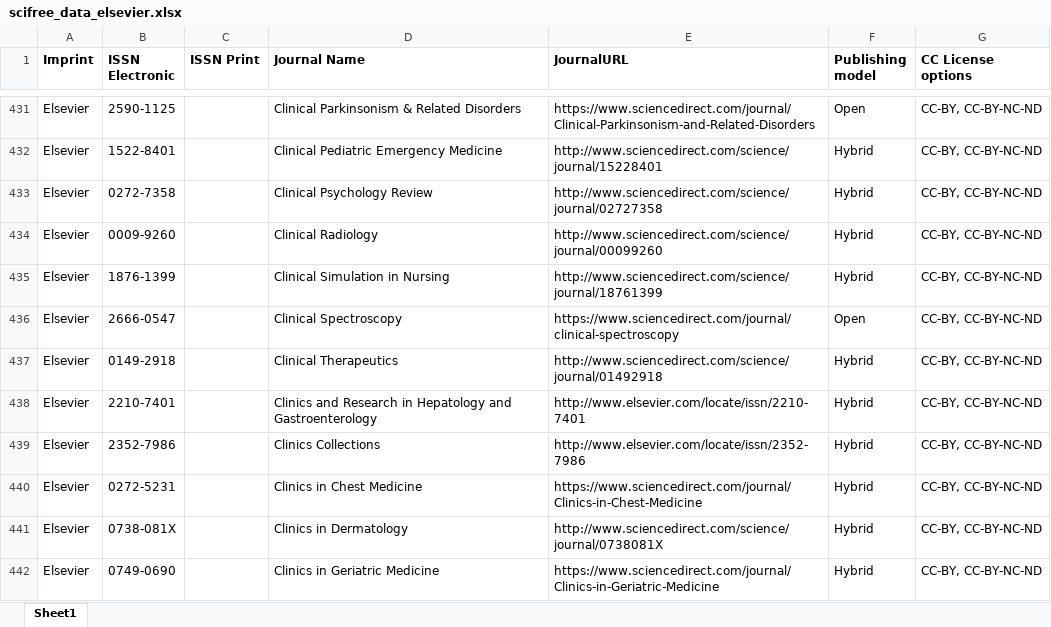
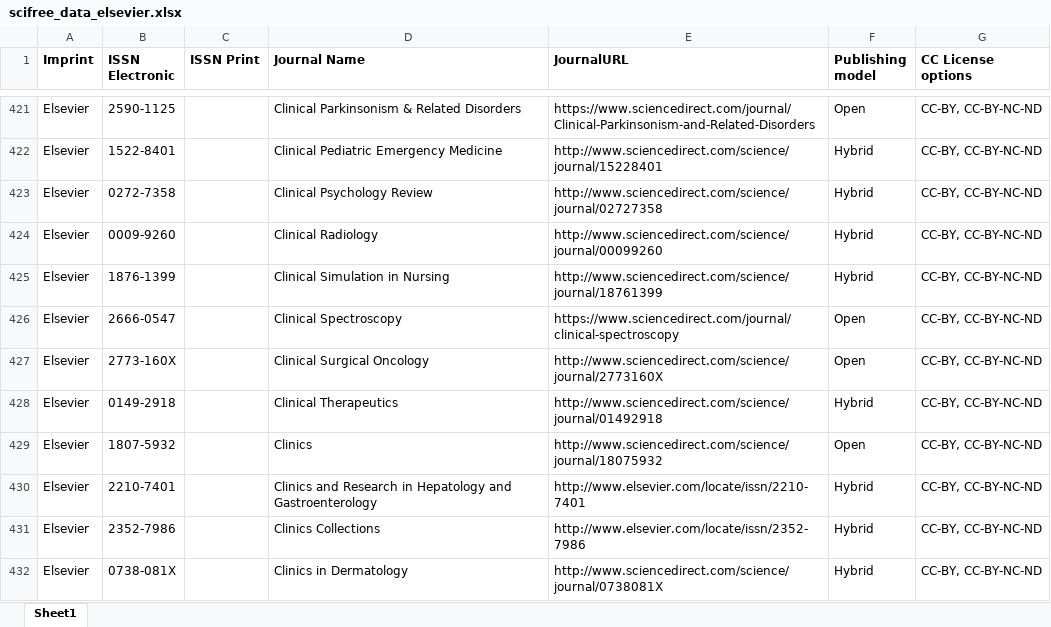
Before and after one commit to Kungbib/oa-tskr, an Excel workbook: Bibsam_tidskriftslistor/scifree_data_elsevier.xlsx, sheet Sheet1, drawn as a sheet; only a part is shown, gaps mark what is left out; values as stored, in another font and other column widths than the file's, no borders; conditional formats and table styles not drawn; removed rows and columns are numbered as before the commit, all else as after; the diff covers the shown part only; the diff names each change by its address in the sheet, - before the commit and + after, or states it on an @@ line.

```diff
--- a/Bibsam_tidskriftslistor/scifree_data_elsevier.xlsx (sheet Sheet1)
+++ b/Bibsam_tidskriftslistor/scifree_data_elsevier.xlsx (sheet Sheet1)
+row 427: Elsevier | 2773-160X |  | Clinical Surgical Oncology | http://www.sciencedirect.com/science/journal/2773160X | Open | CC-BY, CC-BY-NC-ND
+row 429: Elsevier | 1807-5932 |  | Clinics | http://www.sciencedirect.com/science/journal/18075932 | Open | CC-BY, CC-BY-NC-ND
-row 440: Elsevier | 0272-5231 |  | Clinics in Chest Medicine | https://www.sciencedirect.com/journal/Clinics-in-Chest-Medicine | Hybrid | CC-BY, CC-BY-NC-ND
-row 442: Elsevier | 0749-0690 |  | Clinics in Geriatric Medicine | https://www.sciencedirect.com/journal/Clinics-in-Geriatric-Medicine | Hybrid | CC-BY, CC-BY-NC-ND
```
Also changed, not shown: 72 added rows, 92 removed rows, 14 moved rows and 33 edited cells elsewhere in this sheet, Bibsam_tidskriftslistor/scifree_data_acm.xlsx, Bibsam_tidskriftslistor/scifree_data_sage_fullyoa_discount.xlsx, 1 other file.
